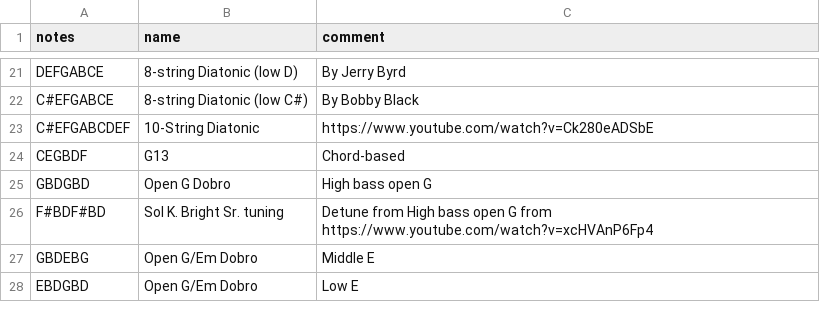
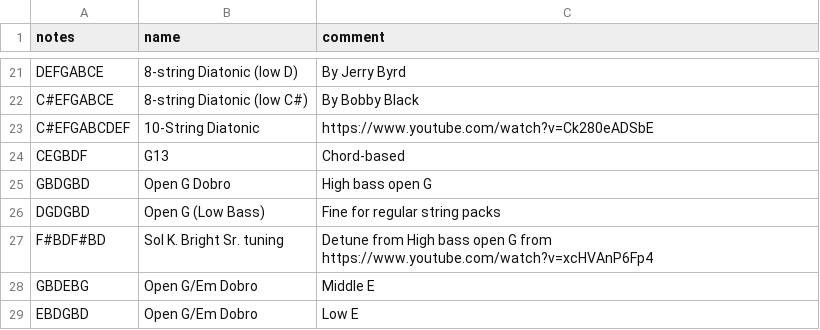
Before and after one commit to spaskalev/fretboard, a CSV file: tunings.csv, drawn as a sheet; only a part is shown, gaps mark what is left out; the diff names each change by its address in the sheet, - before the commit and + after, or states it on an @@ line.

Commit message:
Add Open G (Low Bass) tuning entry
Added new tuning 'Open G (Low Bass)' with description.

```diff
--- a/tunings.csv
+++ b/tunings.csv
+row 26: DGDGBD | Open G (Low Bass) | Fine for regular string packs
```
